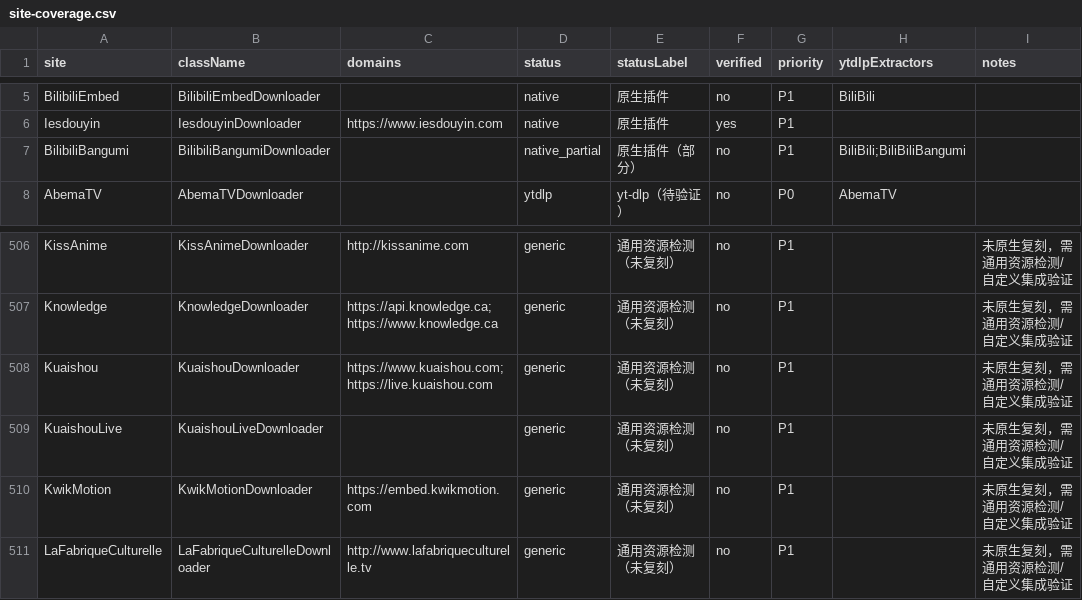
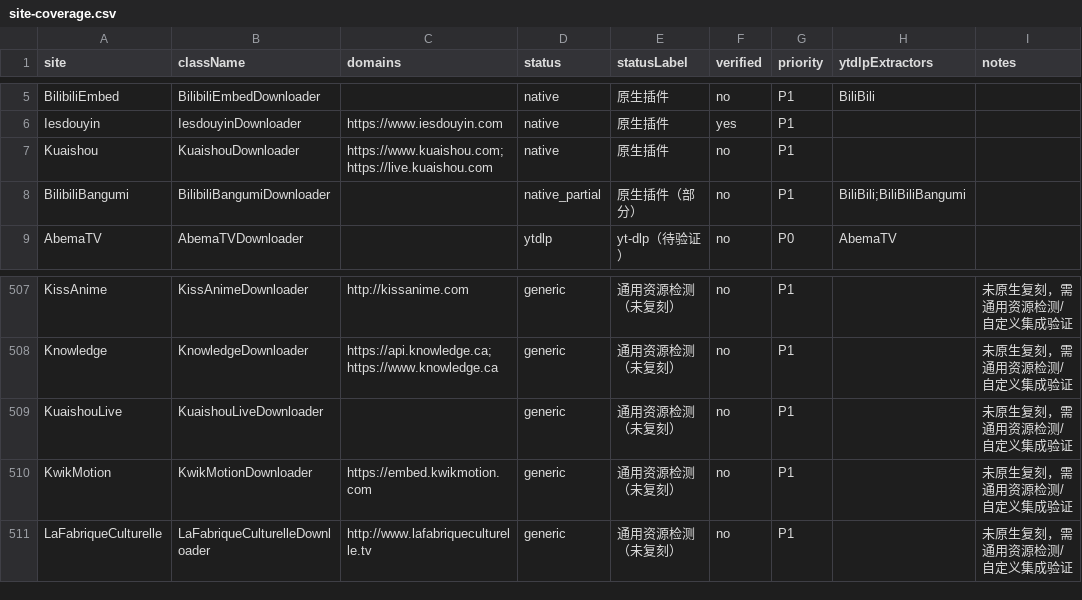
Before and after one commit to yongzhuanghuo/downieTest, a CSV file: docs/site-coverage.csv, drawn as a sheet; only a part is shown, gaps mark what is left out; removed rows and columns are numbered as before the commit, all else as after; the diff names each change by its address in the sheet, - before the commit and + after, or states it on an @@ line.

```diff
--- a/docs/site-coverage.csv
+++ b/docs/site-coverage.csv
+row 7: Kuaishou | KuaishouDownloader | https://www.kuaishou.com;https://live.kuaishou.com | native | 原生插件 | no | P1
-row 508: Kuaishou | KuaishouDownloader | https://www.kuaishou.com;https://live.kuaishou.com | generic | 通用资源检测（未复刻） | no | P1 |  | 未原生复刻，需通用资源检测/自定义集成验证
```
Also changed, not shown: 11 other files.
